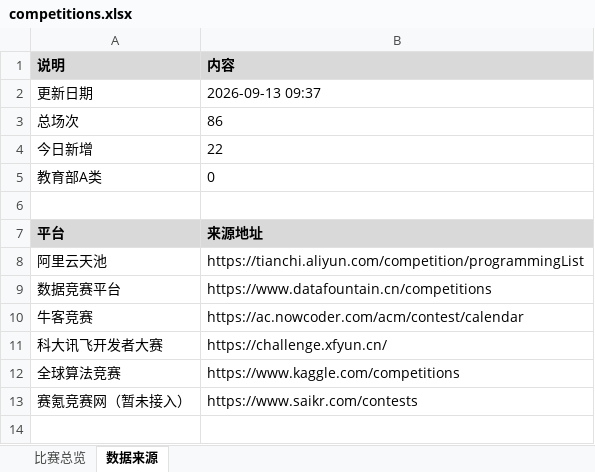
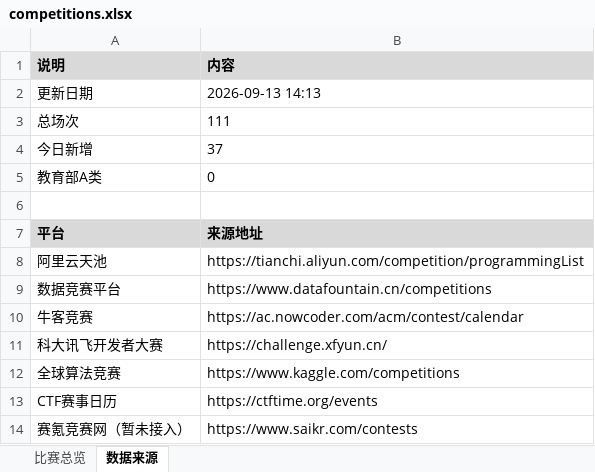
Before and after one commit to ArchaicRam/competition-radar, an Excel workbook: data/competitions.xlsx, sheet 数据来源, drawn as a sheet; values as stored, in another font and other column widths than the file's, no borders; the diff names each change by its address in the sheet, - before the commit and + after, or states it on an @@ line.

```diff
--- a/data/competitions.xlsx (sheet 数据来源)
+++ b/data/competitions.xlsx (sheet 数据来源)
-B2 (内容): 2026-09-13 09:37
+B2 (内容): 2026-09-13 14:13
-B3 (内容): 86
+B3 (内容): 111
-B4 (内容): 22
+B4 (内容): 37
+row 13: CTF赛事日历 | https://ctftime.org/events
```
Also changed, not shown: sheet 比赛总览, 2 other files.
